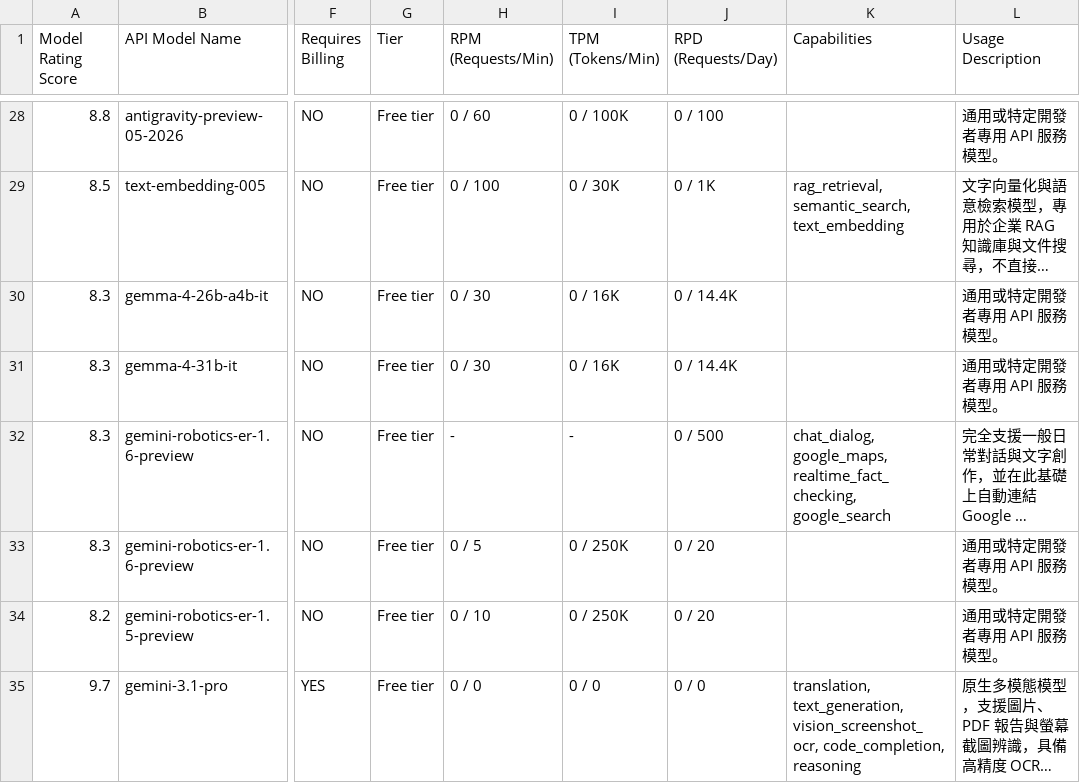
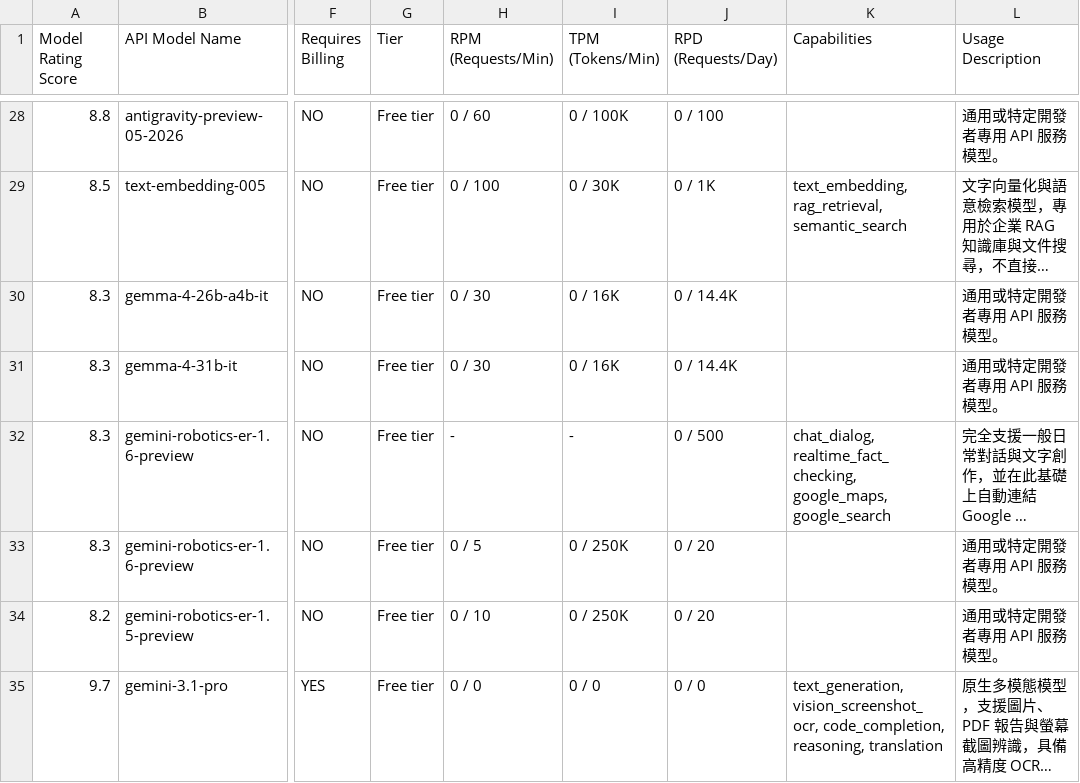
Before and after one commit to 9908gg-art/gemini-quota-fetcher, a CSV file: gemini_rate_limits.csv, drawn as a sheet; only a part is shown, gaps mark what is left out; long unchanged cells end in …; the diff covers the shown part only; the diff names each change by its address in the sheet, - before the commit and + after, or states it on an @@ line.

```diff
--- a/gemini_rate_limits.csv
+++ b/gemini_rate_limits.csv
-K29 (Capabilities): rag_retrieval, semantic_search, text_embedding
+K29 (Capabilities): text_embedding, rag_retrieval, semantic_search
-K32 (Capabilities): chat_dialog, google_maps, realtime_fact_checking, google_search
+K32 (Capabilities): chat_dialog, realtime_fact_checking, google_maps, google_search
-K35 (Capabilities): translation, text_generation, vision_screenshot_ocr, code_completion, reasoning
+K35 (Capabilities): text_generation, vision_screenshot_ocr, code_completion, reasoning, translation
```
Also changed, not shown: 46 edited cells elsewhere in this file, 2 other files.
